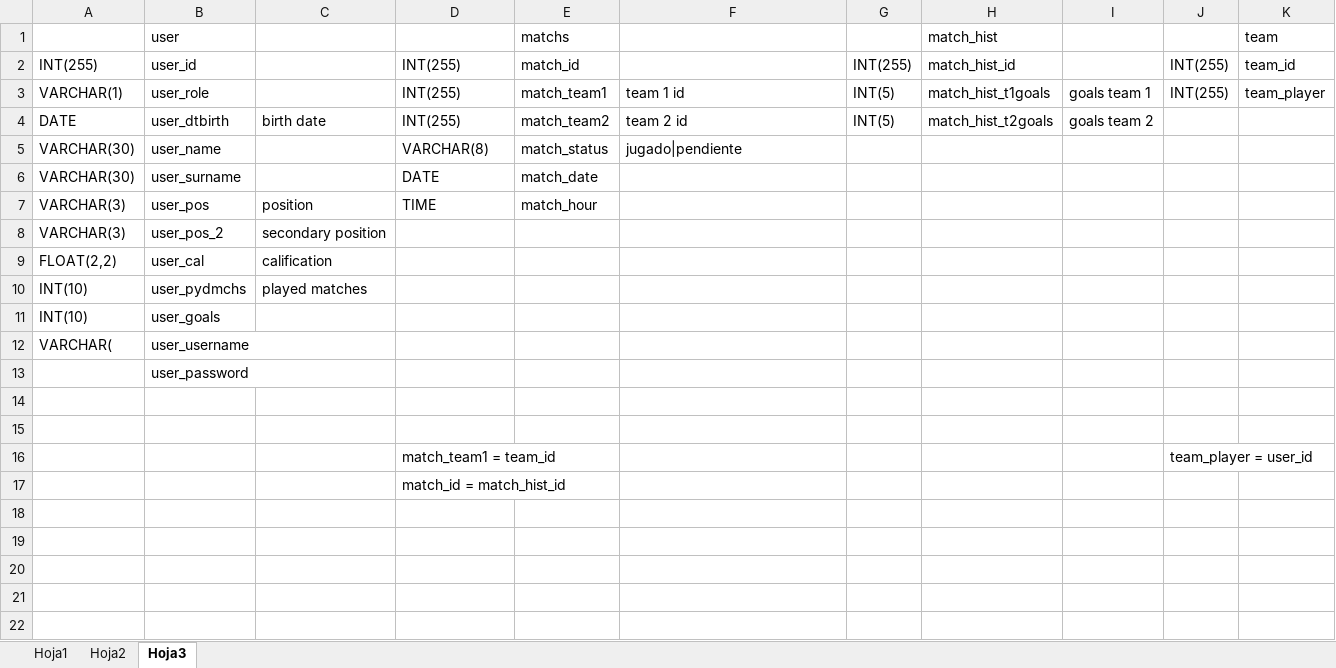
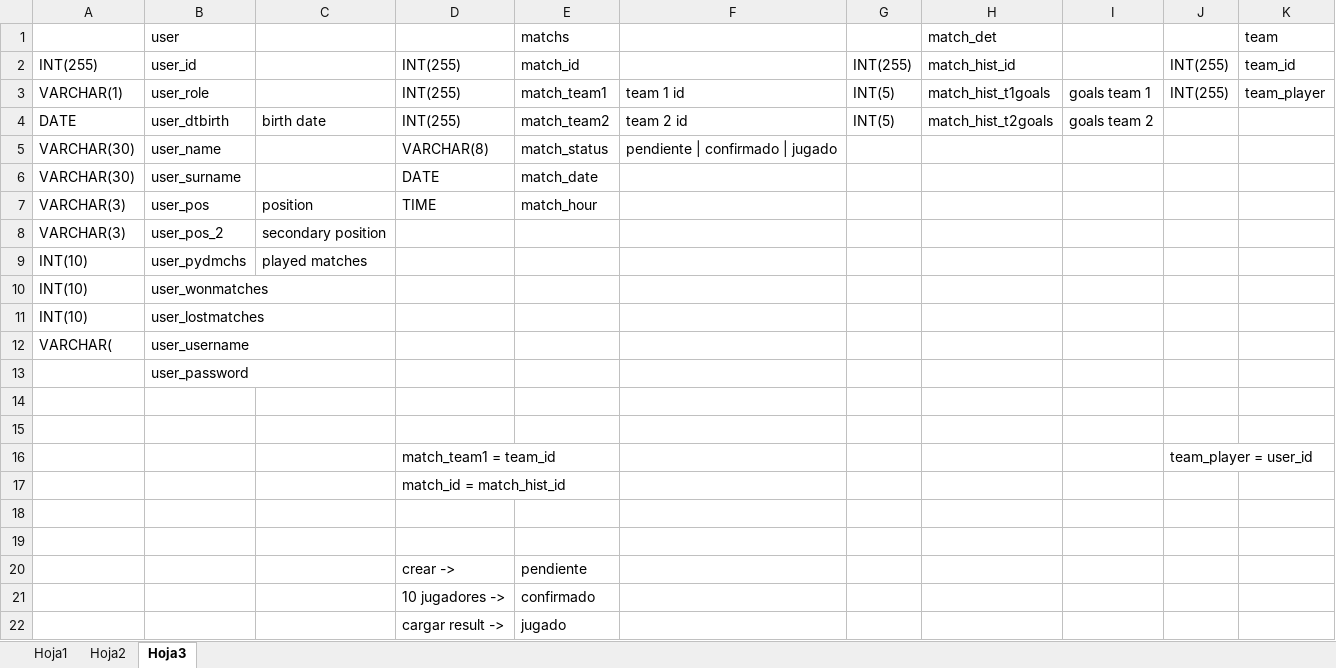
Before and after one commit to tomasraffo03/LPF, an Excel workbook: asdasdasd.xlsx, sheet Hoja3, drawn as a sheet; values as stored, in another font and other column widths than the file's, no borders; removed rows and columns are numbered as before the commit, all else as after; the diff names each change by its address in the sheet, - before the commit and + after, or states it on an @@ line.

Commit message:
Perfil jugador, historial y config

```diff
--- a/asdasdasd.xlsx (sheet Hoja3)
+++ b/asdasdasd.xlsx (sheet Hoja3)
-H1: match_hist
+H1: match_det
-F5: jugado|pendiente
+F5: pendiente | confirmado | jugado
-row 9: FLOAT(2,2) | user_cal | calification
+row 10: INT(10) | user_wonmatches
-B11 (user): user_goals
+B11 (user): user_lostmatches
+row 18: (empty)
+row 19: (empty)
+row 20:  |  |  | crear -> | pendiente
+row 21:  |  |  | 10 jugadores -> | confirmado
+row 22:  |  |  | cargar result -> | jugado
```
Also changed, not shown: 13 other files.
